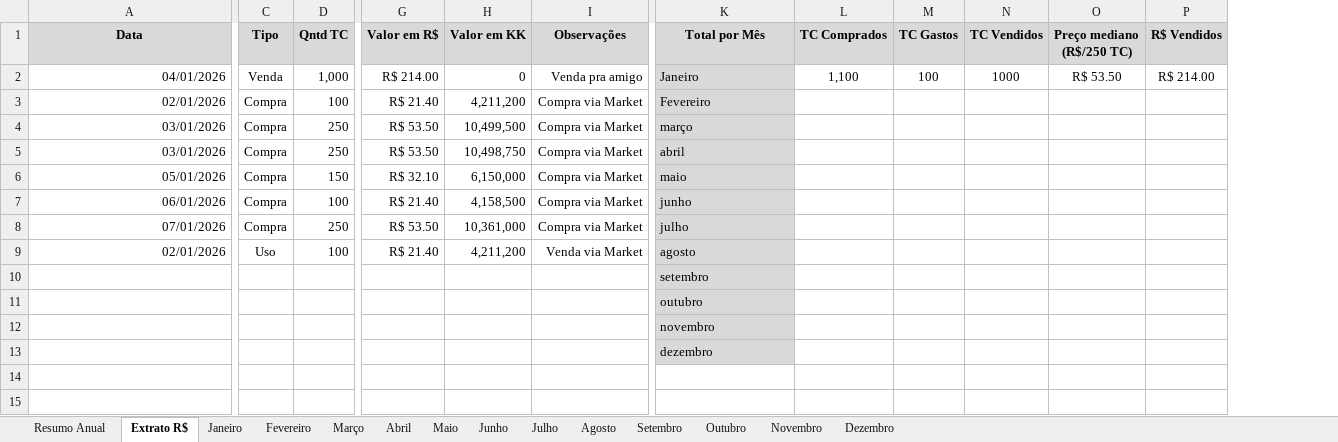
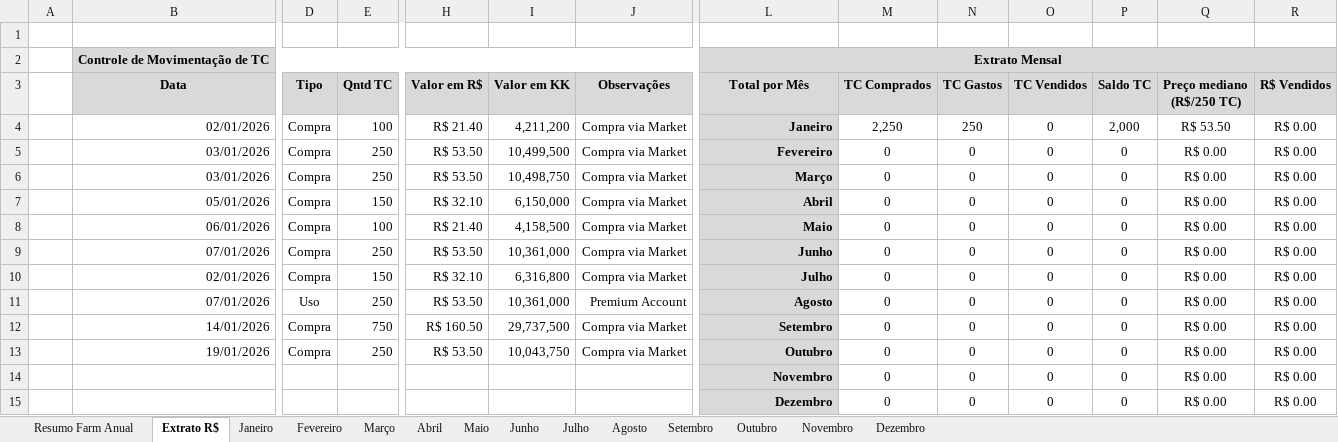
Before and after one commit to joaovrs16/tibia-economic-analysis, an Excel workbook: Valor mensal Tibia - 2026-2.xlsx, sheet Extrato R$, drawn as a sheet; only a part is shown, gaps mark what is left out; values as stored, in another font and other column widths than the file's, no borders; charts and pictures not drawn; removed rows and columns are numbered as before the commit, all else as after; rows hold the shown columns only; the diff names each change by its address in the sheet, - before the commit and + after, or states it on an @@ line.

Commit message:
Upload do .xlsl atualizado

```diff
--- a/Valor mensal Tibia - 2026-2.xlsx (sheet Extrato R$)
+++ b/Valor mensal Tibia - 2026-2.xlsx (sheet Extrato R$)
-sheet tab: Resumo Anual
+sheet tab: Resumo Farm Anual
+column A, empty
+column P (Saldo TC), rows 4-10: 2,000 | 0 | 0 | 0 | 0 | 0 | 0
+row 1: (empty)
+row 2:  | Controle de Movimentação de TC |  |  |  |  |  | Extrato Mensal
-row 2: 04/01/2026 | Venda | 1,000 | R$ 214.00 | 0 | Venda pra amigo | Janeiro | 1,100 | 100 | 1000 | R$ 53.50 | R$ 214.00
-L4 (Total por Mês): Fevereiro
+L4 (Total por Mês): Janeiro
@@ L4:L10 bold: off → on, alignment: left → right @@
-M4 (TC Comprados): (empty)
+M4 (TC Comprados): 2,250
-N4 (TC Gastos): (empty)
+N4 (TC Gastos): 250
-O4:O10 (TC Vendidos): (empty)
+O4:O10 (TC Vendidos): 0
-Q4 (Preço mediano (R$/250 TC)): (empty)
+Q4 (Preço mediano (R$/250 TC)): R$ 53.50
-R4:R10 (R$ Vendidos): (empty)
+R4:R10 (R$ Vendidos): R$ 0.00
-L5 (Total por Mês): março
+L5 (Total por Mês): Fevereiro
-M5:M10 (TC Comprados): (empty)
+M5:M10 (TC Comprados): 0
-N5:N10 (TC Gastos): (empty)
+N5:N10 (TC Gastos): 0
-Q5:Q10 (Preço mediano (R$/250 TC)): (empty)
+Q5:Q10 (Preço mediano (R$/250 TC)): R$ 0.00
-L6 (Total por Mês): abril
+L6 (Total por Mês): Março
-L7 (Total por Mês): maio
+L7 (Total por Mês): Abril
-L8 (Total por Mês): junho
+L8 (Total por Mês): Maio
-L9 (Total por Mês): julho
+L9 (Total por Mês): Junho
-D10 (Tipo): Uso
+D10 (Tipo): Compra
-E10 (Qntd TC): 100
+E10 (Qntd TC): 150
-H10 (Valor em R$): R$ 21.40
+H10 (Valor em R$): R$ 32.10
-I10 (Valor em KK): 4,211,200
+I10 (Valor em KK): 6,316,800
-J10 (Observações): Venda via Market
+J10 (Observações): Compra via Market
-L10 (Total por Mês): agosto
+L10 (Total por Mês): Julho
-row 10:  |  |  |  |  |  | setembro
-row 11:  |  |  |  |  |  | outubro
-row 12:  |  |  |  |  |  | novembro
-row 13:  |  |  |  |  |  | dezembro
+row 11:  | 07/01/2026 | Uso | 250 | R$ 53.50 | 10,361,000 | Premium Account | Agosto | 0 | 0 | 0 | 0 | R$ 0.00 | R$ 0.00
+row 12:  | 14/01/2026 | Compra | 750 | R$ 160.50 | 29,737,500 | Compra via Market | Setembro | 0 | 0 | 0 | 0 | R$ 0.00 | R$ 0.00
+row 13:  | 19/01/2026 | Compra | 250 | R$ 53.50 | 10,043,750 | Compra via Market | Outubro | 0 | 0 | 0 | 0 | R$ 0.00 | R$ 0.00
+row 14:  |  |  |  |  |  |  | Novembro | 0 | 0 | 0 | 0 | R$ 0.00 | R$ 0.00
+row 15:  |  |  |  |  |  |  | Dezembro | 0 | 0 | 0 | 0 | R$ 0.00 | R$ 0.00
```
Also changed, not shown: sheet Janeiro, sheet Resumo Farm Anual, formulas that keep their value.
